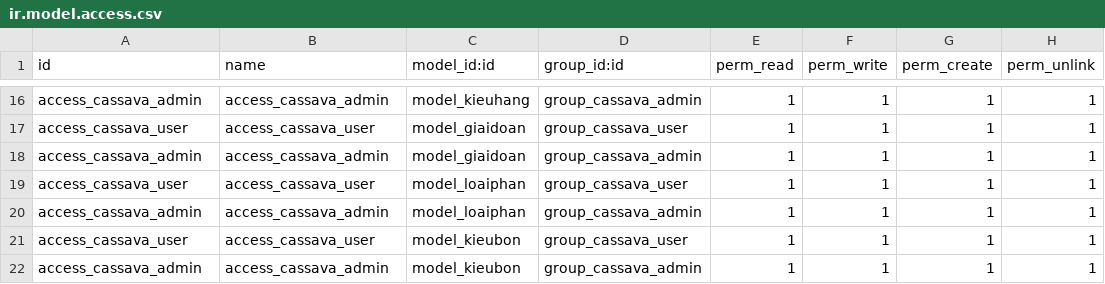
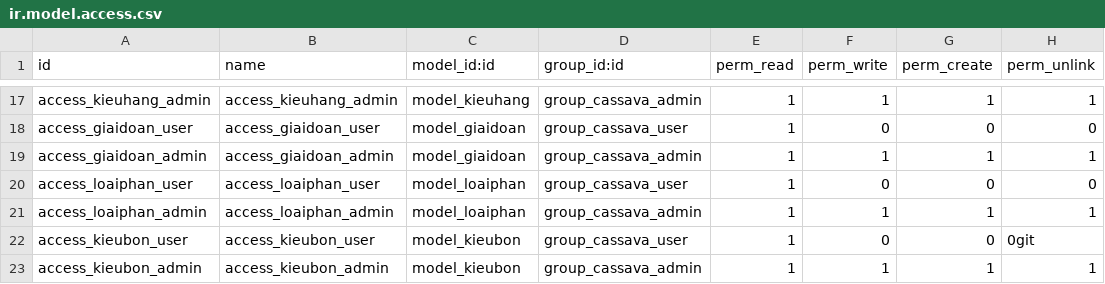
Before and after one commit to sonthaibui/caosubinhduong, a CSV file: Cassava/security/ir.model.access.csv, drawn as a sheet; only a part is shown, gaps mark what is left out; removed rows and columns are numbered as before the commit, all else as after; the diff covers the shown part only; the diff names each change by its address in the sheet, - before the commit and + after, or states it on an @@ line.

Commit message:
Sua lai access right for cassava

```diff
--- a/Cassava/security/ir.model.access.csv
+++ b/Cassava/security/ir.model.access.csv
-A17 (id): access_cassava_admin
+A17 (id): access_kieuhang_admin
-B17 (name): access_cassava_admin
+B17 (name): access_kieuhang_admin
-row 17: access_cassava_user | access_cassava_user | model_giaidoan | group_cassava_user | 1 | 1 | 1 | 1
+row 18: access_giaidoan_user | access_giaidoan_user | model_giaidoan | group_cassava_user | 1 | 0 | 0 | 0
-A19 (id): access_cassava_admin
+A19 (id): access_giaidoan_admin
-B19 (name): access_cassava_admin
+B19 (name): access_giaidoan_admin
-row 19: access_cassava_user | access_cassava_user | model_loaiphan | group_cassava_user | 1 | 1 | 1 | 1
+row 20: access_loaiphan_user | access_loaiphan_user | model_loaiphan | group_cassava_user | 1 | 0 | 0 | 0
-A21 (id): access_cassava_admin
+A21 (id): access_loaiphan_admin
-B21 (name): access_cassava_admin
+B21 (name): access_loaiphan_admin
-row 21: access_cassava_user | access_cassava_user | model_kieubon | group_cassava_user | 1 | 1 | 1 | 1
+row 22: access_kieubon_user | access_kieubon_user | model_kieubon | group_cassava_user | 1 | 0 | 0 | 0git
-A23 (id): access_cassava_admin
+A23 (id): access_kieubon_admin
-B23 (name): access_cassava_admin
+B23 (name): access_kieubon_admin
```
Also changed, not shown: 8 added rows, 7 removed rows and 16 edited cells elsewhere in this file, 2 other files.
